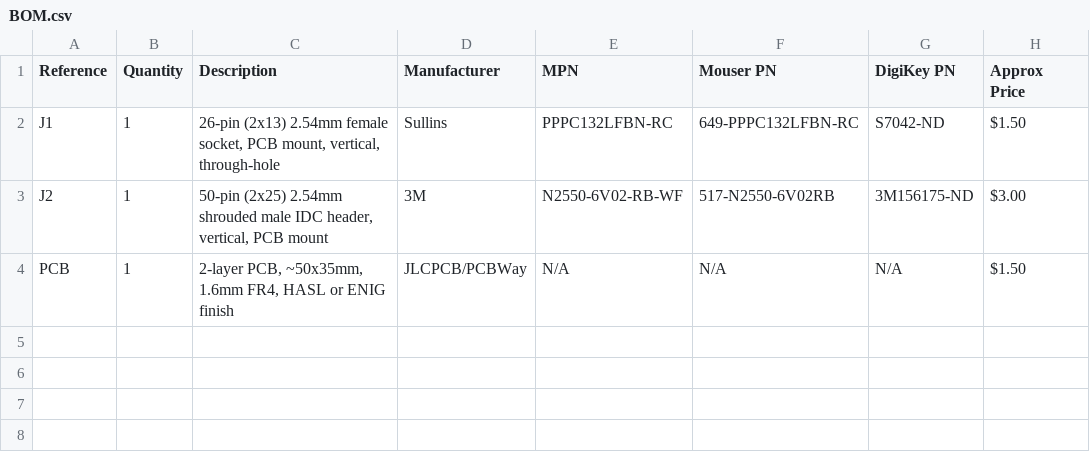
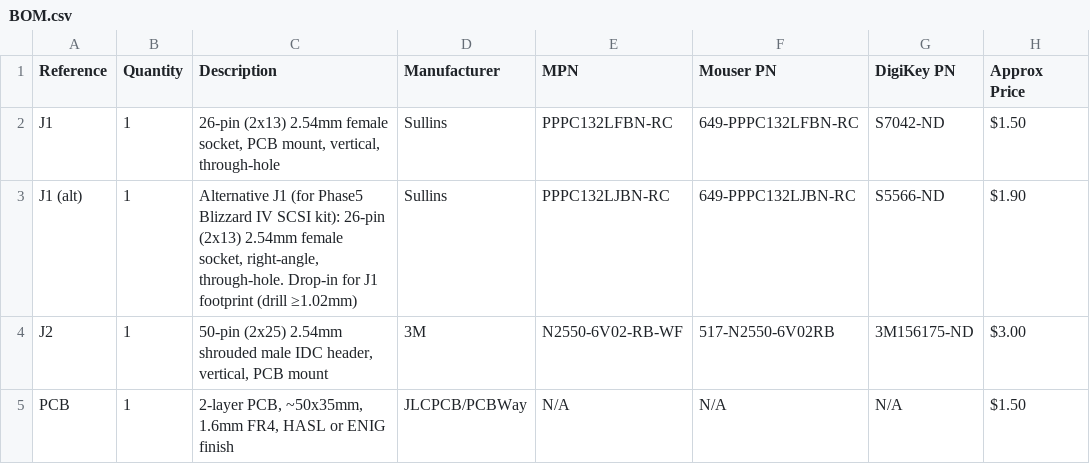
Before and after one commit to arnljot/dataflyer2650, a CSV file: BOM.csv, drawn as a sheet; the diff names each change by its address in the sheet, - before the commit and + after, or states it on an @@ line.

Commit message:
BOM: add Sullins PPPC132LJBN-RC as alternative J1 for Blizzard
Right-angle counterpart to the vertical J1 (PPPC132LFBN-RC) in the
same Sullins PPPC family. Same 2x13 through-hole footprint, same pin
geometry, recommended drill 1.02 mm — drop-in without PCB changes.
Enables using the adapter with a Phase5 Blizzard IV SCSI kit instead
of the DataFlyer 1200 SCSI+.

(c) 2026 Arnljot Arntsen

```diff
--- a/BOM.csv
+++ b/BOM.csv
+row 3: J1 (alt) | 1 | Alternative J1 (for Phase5 Blizzard IV SCSI kit): 26-pin (2x13) 2.54mm female socket, right-angle, through-hole. Drop-in for J1 footprint (drill ≥1.02mm) | Sullins | PPPC132LJBN-RC | 649-PPPC132LJBN-RC | S5566-ND | $1.90
```
